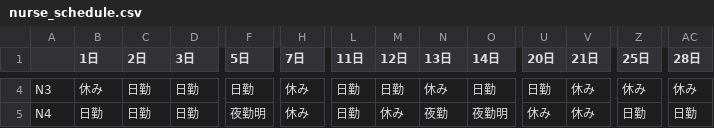
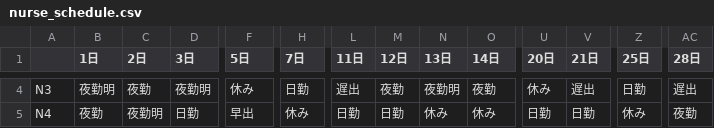
Before and after one commit to HirotoOyanagi/nurse------, a CSV file: nurse_schedule.csv, drawn as a sheet; only a part is shown, gaps mark what is left out; the diff covers the shown part only; the diff names each change by its address in the sheet, - before the commit and + after, or states it on an @@ line.

```diff
--- a/nurse_schedule.csv
+++ b/nurse_schedule.csv
-B4 (1日): 休み
+B4 (1日): 夜勤明
-C4 (2日): 日勤
+C4 (2日): 夜勤
-D4 (3日): 日勤
+D4 (3日): 夜勤明
-F4 (5日): 日勤
+F4 (5日): 休み
-H4 (7日): 休み
+H4 (7日): 日勤
-L4 (11日): 日勤
+L4 (11日): 遅出
-M4 (12日): 日勤
+M4 (12日): 夜勤
-N4 (13日): 休み
+N4 (13日): 夜勤明
-O4 (14日): 日勤
+O4 (14日): 夜勤
-U4 (20日): 日勤
+U4 (20日): 休み
-V4 (21日): 休み
+V4 (21日): 遅出
-Z4 (25日): 休み
+Z4 (25日): 日勤
-AC4 (28日): 休み
+AC4 (28日): 遅出
-B5 (1日): 日勤
+B5 (1日): 夜勤
-C5 (2日): 日勤
+C5 (2日): 夜勤明
-F5 (5日): 夜勤明
+F5 (5日): 早出
-M5 (12日): 休み
+M5 (12日): 日勤
-N5 (13日): 夜勤
+N5 (13日): 休み
-O5 (14日): 夜勤明
+O5 (14日): 休み
-U5 (20日): 休み
+U5 (20日): 日勤
-V5 (21日): 休み
+V5 (21日): 日勤
-Z5 (25日): 日勤
+Z5 (25日): 休み
-AC5 (28日): 日勤
+AC5 (28日): 夜勤
```
Also changed, not shown: 163 edited cells elsewhere in this file, 1 other file.
